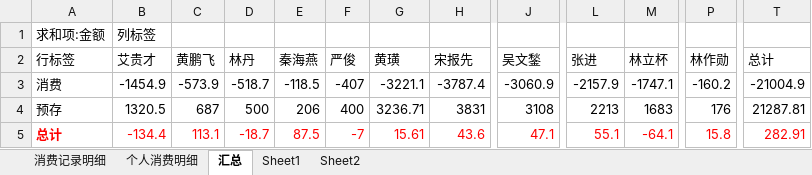
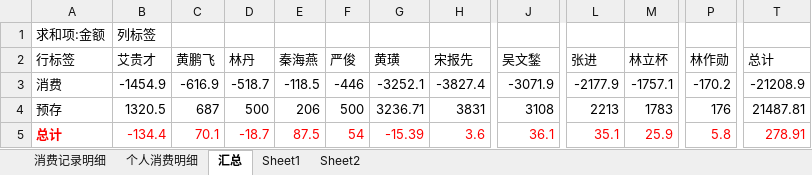
Before and after one commit to junyangren/BillingInfo, an Excel workbook: 充值产品线消费帐单.xlsx, sheet 汇总, drawn as a sheet; only a part is shown, gaps mark what is left out; values as stored, in another font and other column widths than the file's, no borders; the diff names each change by its address in the sheet, - before the commit and + after, or states it on an @@ line.

```diff
--- a/充值产品线消费帐单.xlsx (sheet 汇总)
+++ b/充值产品线消费帐单.xlsx (sheet 汇总)
-C3 (黄鹏飞): -573.9
+C3 (黄鹏飞): -616.9
-F3 (严俊): -407
+F3 (严俊): -446
-G3 (黄璜): -3221.1
+G3 (黄璜): -3252.1
-H3 (宋报先): -3787.4
+H3 (宋报先): -3827.4
-J3 (吴文鍫): -3060.9
+J3 (吴文鍫): -3071.9
-L3 (张进): -2157.9
+L3 (张进): -2177.9
-M3 (林立杯): -1747.1
+M3 (林立杯): -1757.1
-P3 (林作勋): -160.2
+P3 (林作勋): -170.2
-T3 (总计): -21004.9
+T3 (总计): -21208.9
-F4 (严俊): 400
+F4 (严俊): 500
-M4 (林立杯): 1683
+M4 (林立杯): 1783
-T4 (总计): 21287.81
+T4 (总计): 21487.81
-C5 (黄鹏飞): 113.1
+C5 (黄鹏飞): 70.1
-F5 (严俊): -7
+F5 (严俊): 54
-G5 (黄璜): 15.61
+G5 (黄璜): -15.39
-H5 (宋报先): 43.6
+H5 (宋报先): 3.6
-J5 (吴文鍫): 47.1
+J5 (吴文鍫): 36.1
-L5 (张进): 55.1
+L5 (张进): 35.1
-M5 (林立杯): -64.1
+M5 (林立杯): 25.9
-P5 (林作勋): 15.8
+P5 (林作勋): 5.8
-T5 (总计): 282.91
+T5 (总计): 278.91
```
Also changed, not shown: sheet 消费记录明细, sheet 个人消费明细.
